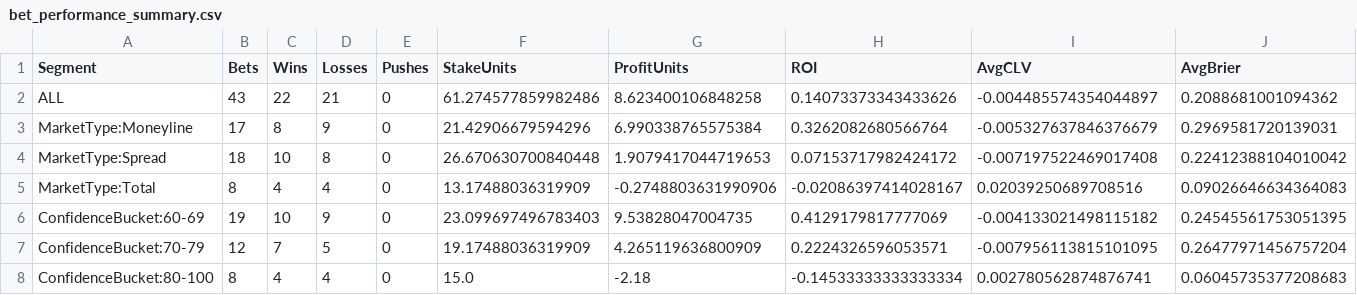
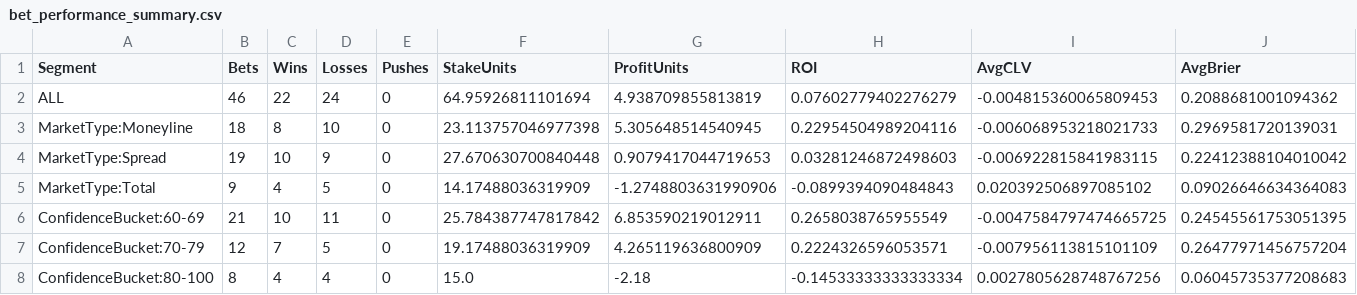
Before and after one commit to mkcesc1988/epl-prediction-engine, a CSV file: data/history/bet_performance_summary.csv, drawn as a sheet; only a part is shown; the diff covers the shown part only.

```diff
--- a/data/history/bet_performance_summary.csv
+++ b/data/history/bet_performance_summary.csv
@@ -1,8 +1,8 @@
 Segment,Bets,Wins,Losses,Pushes,StakeUnits,ProfitUnits,ROI,AvgCLV,AvgBrier
-ALL,43,22,21,0,61.274577859982486,8.623400106848258,0.14073373343433626,-0.004485574354044897,0.2088681001094362
-MarketType:Moneyline,17,8,9,0,21.42906679594296,6.990338765575384,0.3262082680566764,-0.005327637846376679,0.2969581720139031
-MarketType:Spread,18,10,8,0,26.670630700840448,1.9079417044719653,0.07153717982424172,-0.007197522469017408,0.22412388104010042
-MarketType:Total,8,4,4,0,13.17488036319909,-0.2748803631990906,-0.02086397414028167,0.02039250689708516,0.09026646634364083
-ConfidenceBucket:60-69,19,10,9,0,23.099697496783403,9.53828047004735,0.4129179817777069,-0.004133021498115182,0.24545561753051395
-ConfidenceBucket:70-79,12,7,5,0,19.17488036319909,4.265119636800909,0.2224326596053571,-0.007956113815101095,0.26477971456757204
-ConfidenceBucket:80-100,8,4,4,0,15.0,-2.18,-0.14533333333333334,0.002780562874876741,0.06045735377208683
+ALL,46,22,24,0,64.95926811101694,4.938709855813819,0.07602779402276279,-0.004815360065809453,0.2088681001094362
+MarketType:Moneyline,18,8,10,0,23.113757046977398,5.305648514540945,0.22954504989204116,-0.006068953218021733,0.2969581720139031
+MarketType:Spread,19,10,9,0,27.670630700840448,0.9079417044719653,0.03281246872498603,-0.006922815841983115,0.22412388104010042
+MarketType:Total,9,4,5,0,14.17488036319909,-1.2748803631990906,-0.0899394090484843,0.020392506897085102,0.09026646634364083
+ConfidenceBucket:60-69,21,10,11,0,25.784387747817842,6.853590219012911,0.2658038765955549,-0.0047584797474665725,0.24545561753051395
+ConfidenceBucket:70-79,12,7,5,0,19.17488036319909,4.265119636800909,0.2224326596053571,-0.007956113815101109,0.26477971456757204
+ConfidenceBucket:80-100,8,4,4,0,15.0,-2.18,-0.14533333333333334,0.0027805628748767256,0.06045735377208683
```
Also changed, not shown: 37 edited cells elsewhere in this file, data/history/auto_bet_ledger.csv, data/history/settlement_audit_latest.csv, 2 other files.
